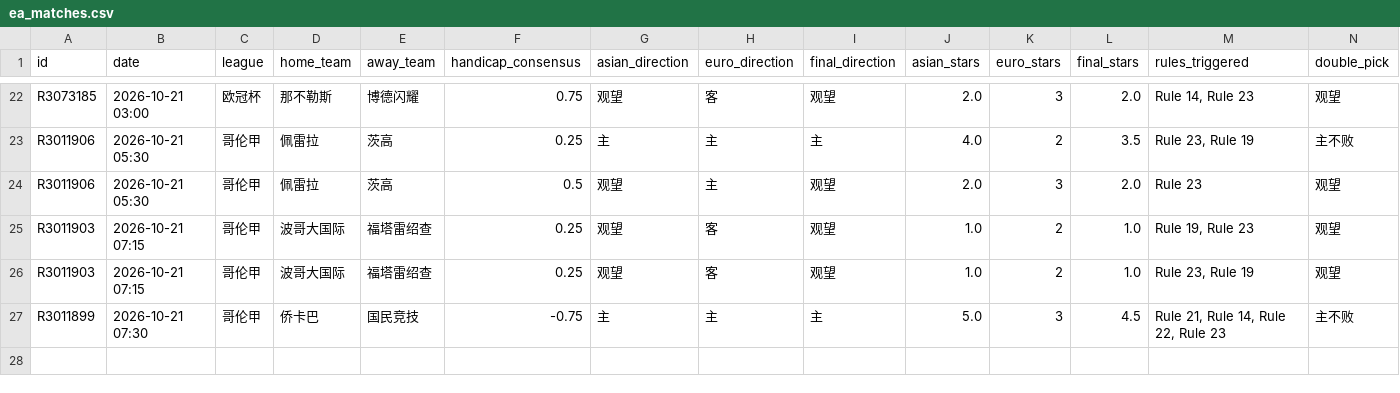
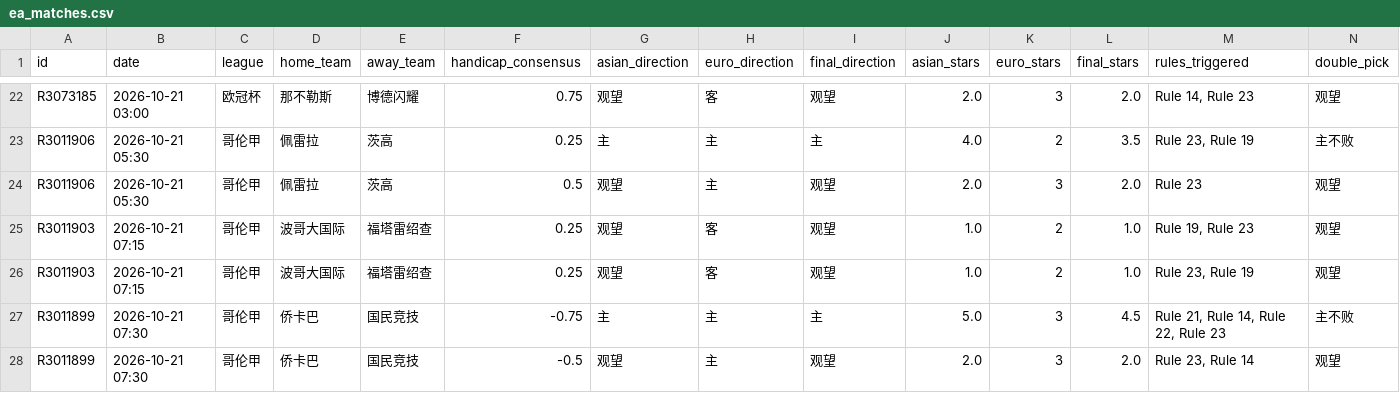
Before and after one commit to housan321/euro_asian_task, a CSV file: data/ea_matches.csv, drawn as a sheet; only a part is shown, gaps mark what is left out; rows hold the shown columns only; the diff names each change by its address in the sheet, - before the commit and + after, or states it on an @@ line.

```diff
--- a/data/ea_matches.csv
+++ b/data/ea_matches.csv
+row 28: R3011899 | 2026-10-21 07:30 | 哥伦甲 | 侨卡巴 | 国民竞技 | -0.5 | 观望 | 主 | 观望 | 2.0 | 3 | 2.0 | Rule 23, Rule 14 | 观望
```
Also changed, not shown: 1 other file.
